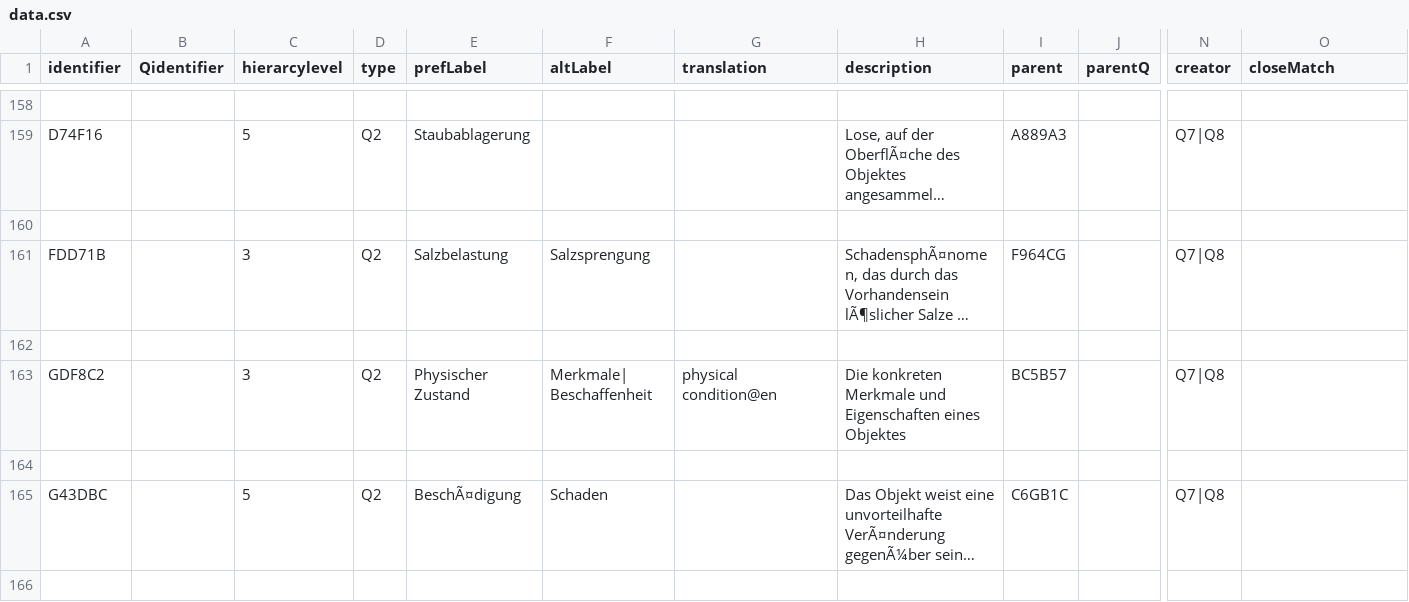
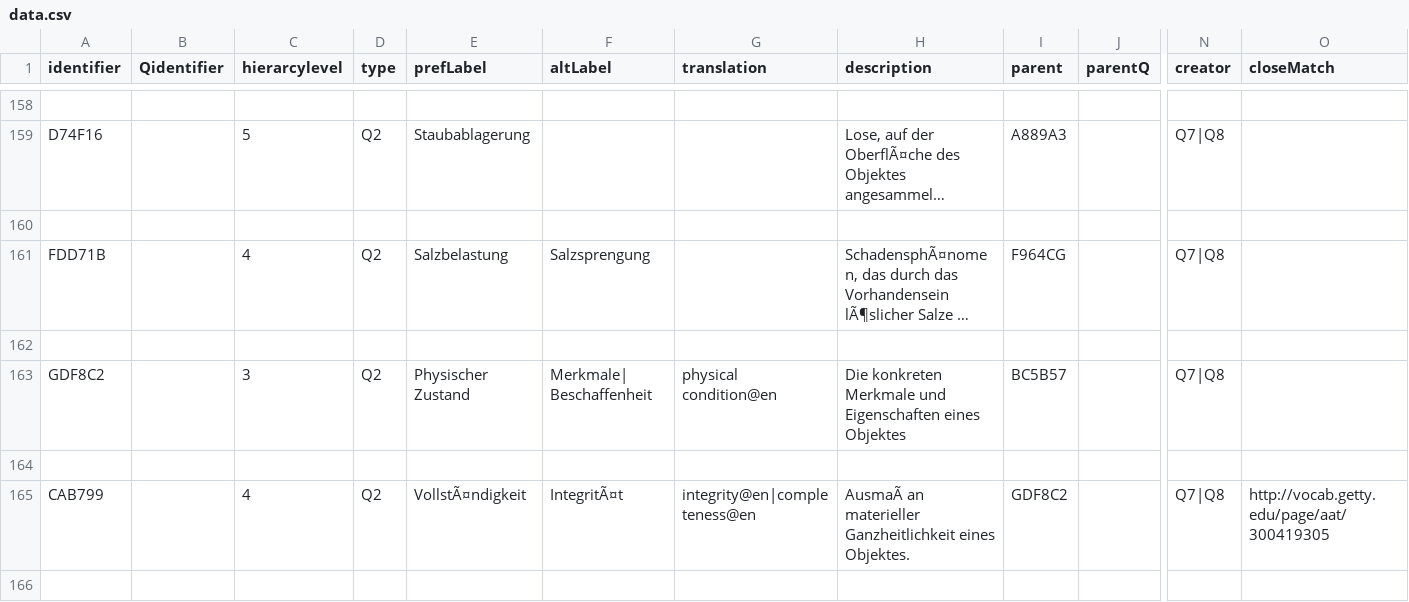
Before and after one commit to LasseMempel/RestSkos-pages, a CSV file: skosifyCSV/data.csv, drawn as a sheet; only a part is shown, gaps mark what is left out; the shorter side is filled out with more unchanged rows; long unchanged cells end in …; rows hold the shown columns only; the diff covers the shown part only; the diff names each change by its address in the sheet, - before the commit and + after, or states it on an @@ line.

Commit message:
tables updated

```diff
--- a/skosifyCSV/data.csv
+++ b/skosifyCSV/data.csv
-C161 (hierarcylevel): 3
+C161 (hierarcylevel): 4
+row 164: (empty)
+row 165: CAB799 |  | 4 | Q2 | VollstÃ¤ndigkeit | IntegritÃ¤t | integrity@en|completeness@en | AusmaÃ an materieller Ganzheitlichkeit eines Objektes. | GDF8C2 |  | Q7|Q8 | http://vocab.getty.edu/page/aat/300419305
+row 166: (empty)
```
Also changed, not shown: 9 added rows and 9 edited cells elsewhere in this file, skosifyCSV/fixedData.csv, 1 other file.
